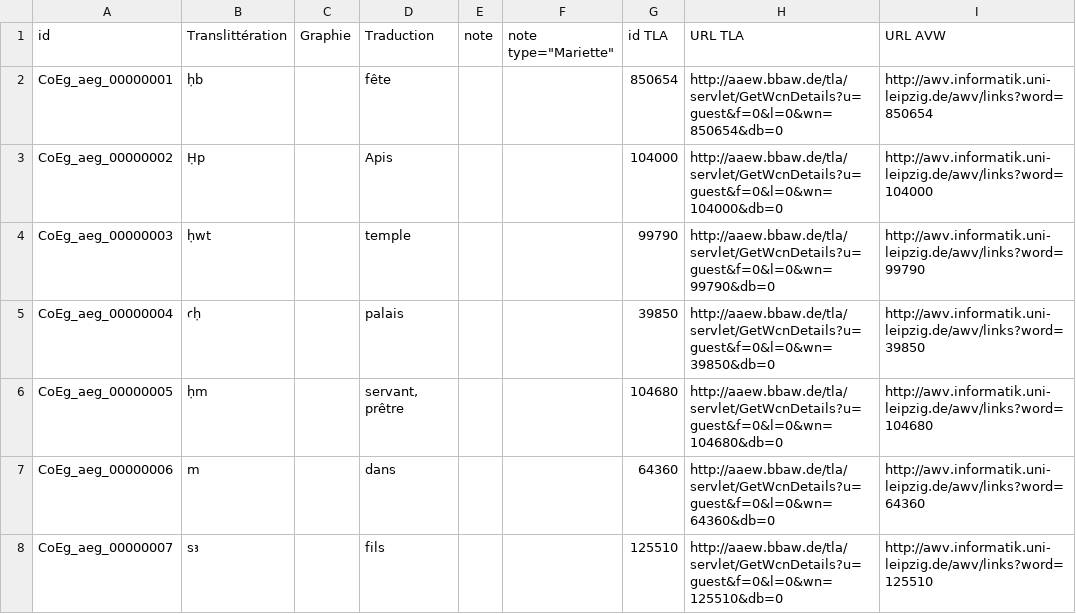
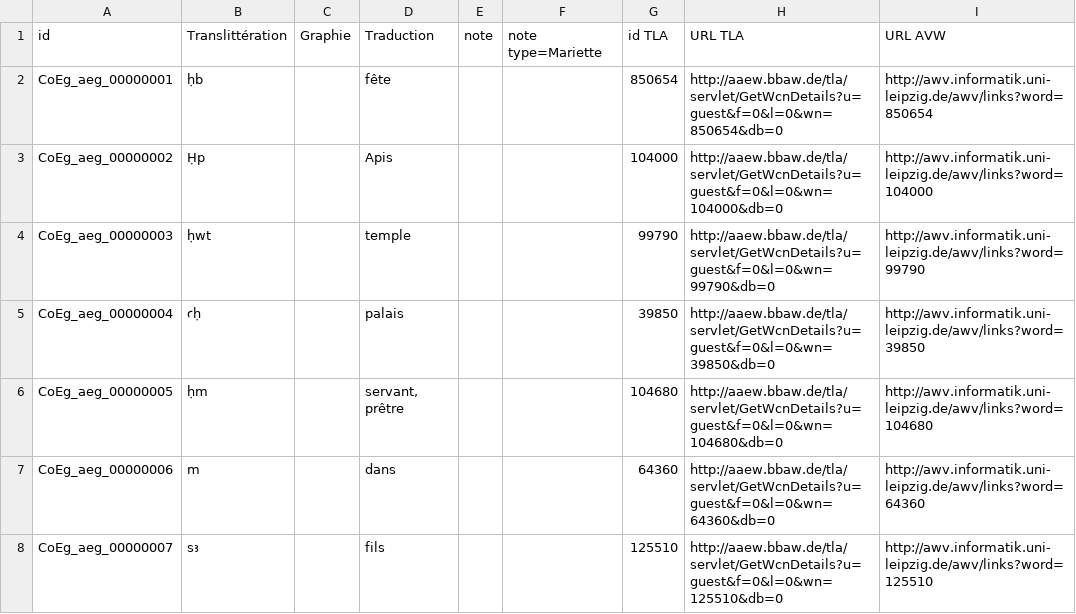
Before and after one commit to ThLebee/CoEg, a TSV file: archives/CoEg_Index/2022-07/CoEg_Index_aeg.tsv, drawn as a sheet; only a part is shown.

Commit message:
Update CoEg_Index_aeg.tsv

```diff
--- a/archives/CoEg_Index/2022-07/CoEg_Index_aeg.tsv
+++ b/archives/CoEg_Index/2022-07/CoEg_Index_aeg.tsv
@@ -1,2 +1,2 @@
-id	Translittération	Graphie	Traduction	note	note type="Mariette"	id TLA	URL TLA	URL AVW
+id	Translittération	Graphie	Traduction	note	note type=Mariette	id TLA	URL TLA	URL AVW
 CoEg_aeg_00000001	ḥb		fête			850654	http://aaew.bbaw.de/tla/servlet/GetWcnDetails?u=guest&f=0&l=0&wn=850654&db=0	http://awv.informatik.uni-leipzig.de/awv/links?word=850654
```
